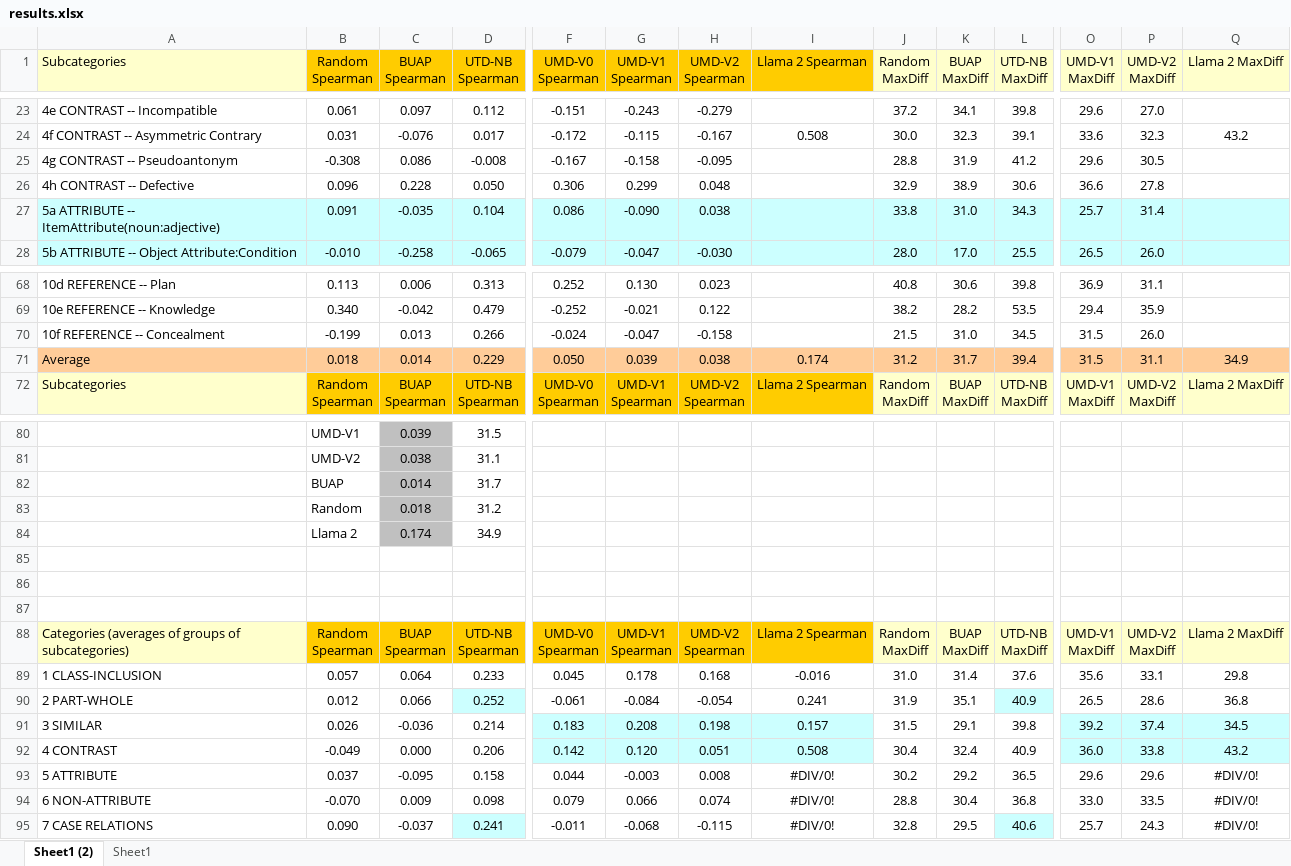
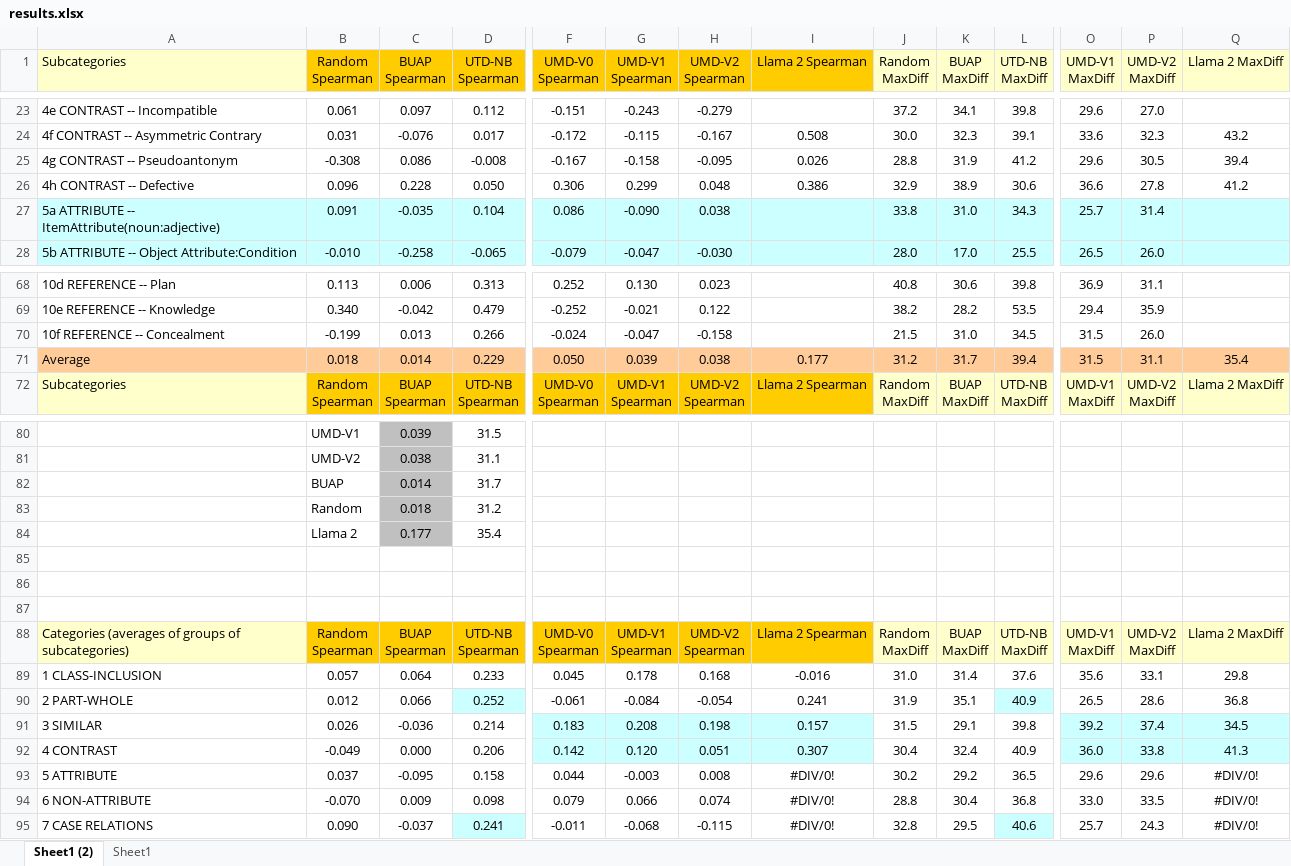
Before and after one commit to sofiapopetrogu/Llama2_Analogical_reasoning, an Excel workbook: results.xlsx, sheet Sheet1 (2), drawn as a sheet; only a part is shown, gaps mark what is left out; values as stored, in another font and other column widths than the file's, no borders; removed rows and columns are numbered as before the commit, all else as after; rows hold the shown columns only; the diff names each change by its address in the sheet, - before the commit and + after, or states it on an @@ line.

Commit message:
4h results

```diff
--- a/results.xlsx (sheet Sheet1 (2))
+++ b/results.xlsx (sheet Sheet1 (2))
-I25 (Llama 2 Spearman): (empty)
+I25 (Llama 2 Spearman): 0.026
-Q25 (Llama 2 MaxDiff): (empty)
+Q25 (Llama 2 MaxDiff): 39.4
-I26 (Llama 2 Spearman): (empty)
+I26 (Llama 2 Spearman): 0.386
-Q26 (Llama 2 MaxDiff): (empty)
+Q26 (Llama 2 MaxDiff): 41.2
-I71 (Llama 2 Spearman): 0.174
+I71 (Llama 2 Spearman): 0.177
-Q71 (Llama 2 MaxDiff): 34.9
+Q71 (Llama 2 MaxDiff): 35.4
-row 84:  | Llama 2 | 0.174 | 34.9
+row 84:  | Llama 2 | 0.177 | 35.4
-I92 (Llama 2 Spearman): 0.508
+I92 (Llama 2 Spearman): 0.307
-Q92 (Llama 2 MaxDiff): 43.2
+Q92 (Llama 2 MaxDiff): 41.3
```
Also changed, not shown: 9 other files.
